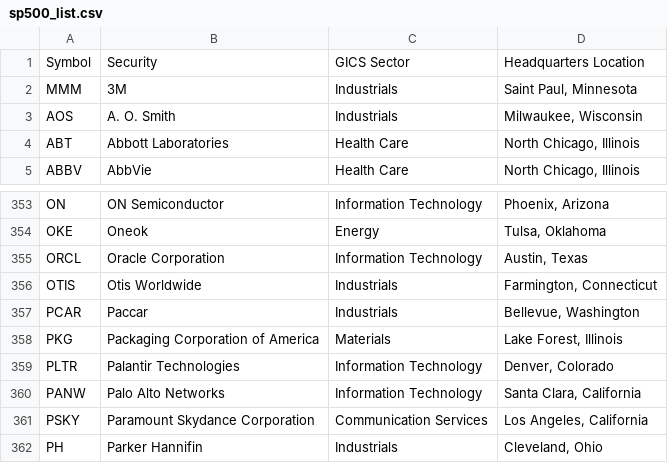
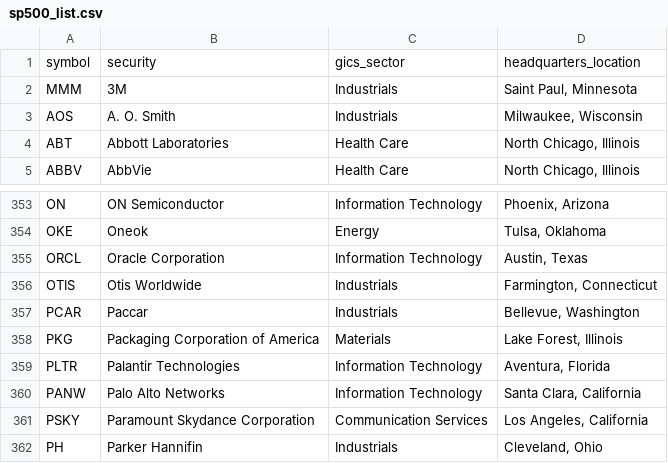
Before and after one commit to Ottotth/FP_Stock, a CSV file: _py/sp500_list.csv, drawn as a sheet; only a part is shown, gaps mark what is left out.

```diff
--- a/_py/sp500_list.csv
+++ b/_py/sp500_list.csv
@@ -1,2 +1,2 @@
-Symbol,Security,GICS Sector,Headquarters Location
+symbol,security,gics_sector,headquarters_location
 MMM,3M,Industrials,"Saint Paul, Minnesota"
@@ -358,3 +358,3 @@ PCAR,Paccar,Industrials,"Bellevue, Washington"
 PKG,Packaging Corporation of America,Materials,"Lake Forest, Illinois"
-PLTR,Palantir Technologies,Information Technology,"Denver, Colorado"
+PLTR,Palantir Technologies,Information Technology,"Aventura, Florida"
 PANW,Palo Alto Networks,Information Technology,"Santa Clara, California"
```
Also changed, not shown: 14 other files.
